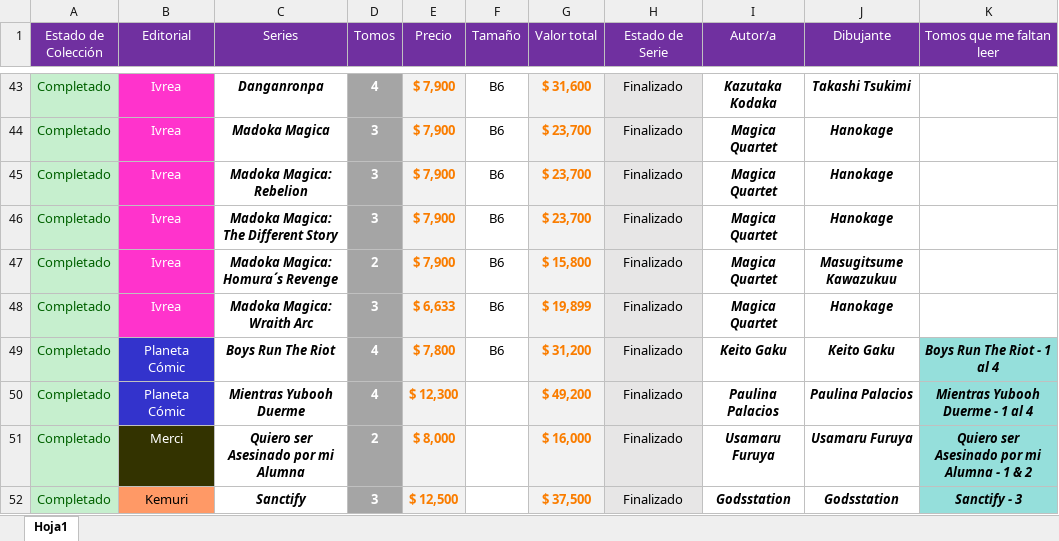
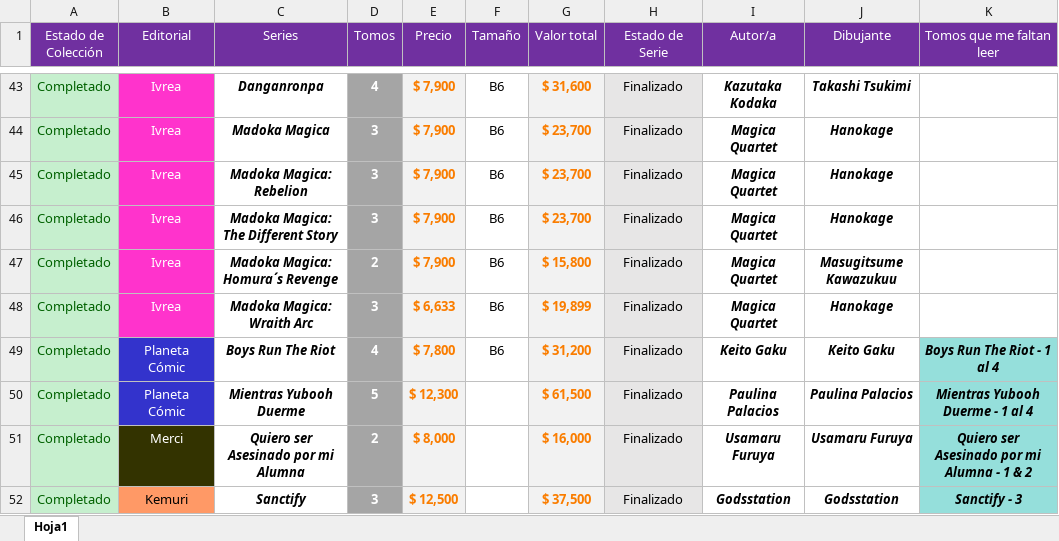
Before and after one commit to Nahuewe/mangas, an Excel workbook: assets/Mangas.xlsx, sheet Hoja1, drawn as a sheet; only a part is shown, gaps mark what is left out; values as stored, in another font and other column widths than the file's, no borders; conditional formats not drawn; the diff covers the shown part only; the diff names each change by its address in the sheet, - before the commit and + after, or states it on an @@ line.

```diff
--- a/assets/Mangas.xlsx (sheet Hoja1)
+++ b/assets/Mangas.xlsx (sheet Hoja1)
-D50 (Tomos): 4
+D50 (Tomos): 5
-G50 (Valor total): $ 49,200
+G50 (Valor total): $ 61,500
```
Also changed, not shown: 26 edited cells elsewhere in this sheet.
